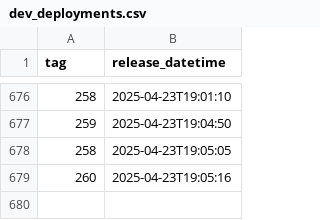
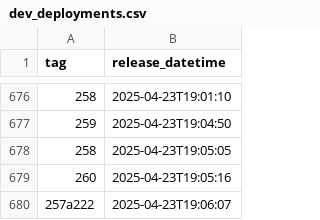
Before and after one commit to NHSDigital/eps-vpc-resources, a CSV file: _data/dev_deployments.csv, drawn as a sheet; only a part is shown, gaps mark what is left out; the diff names each change by its address in the sheet, - before the commit and + after, or states it on an @@ line.

```diff
--- a/_data/dev_deployments.csv
+++ b/_data/dev_deployments.csv
+row 680: 257a222 | 2025-04-23T19:06:07
```
Also changed, not shown: 1 other file.
